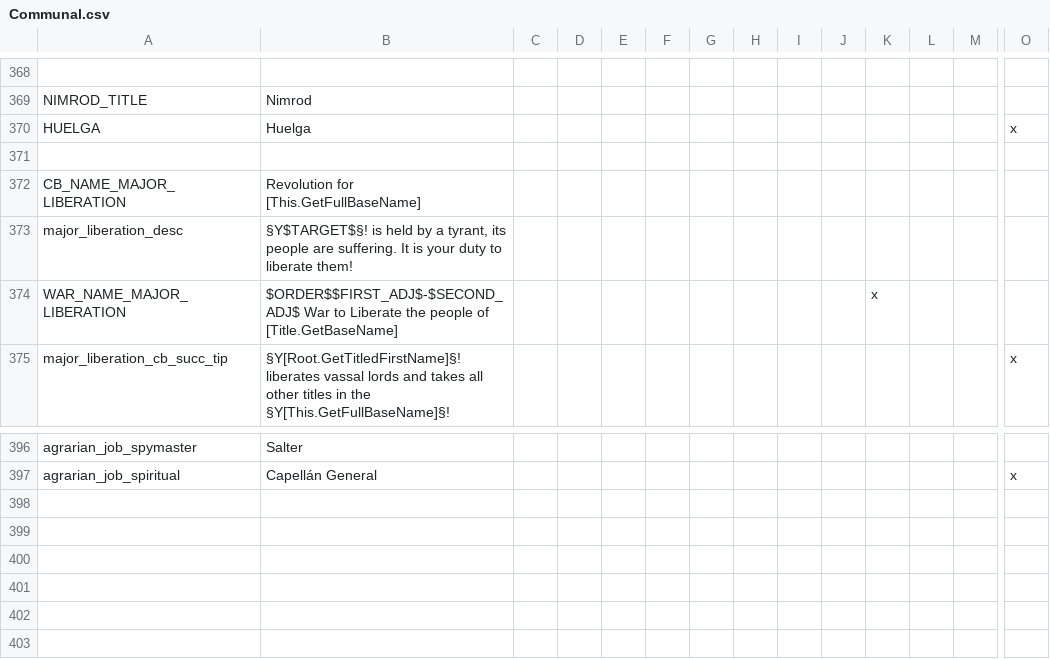
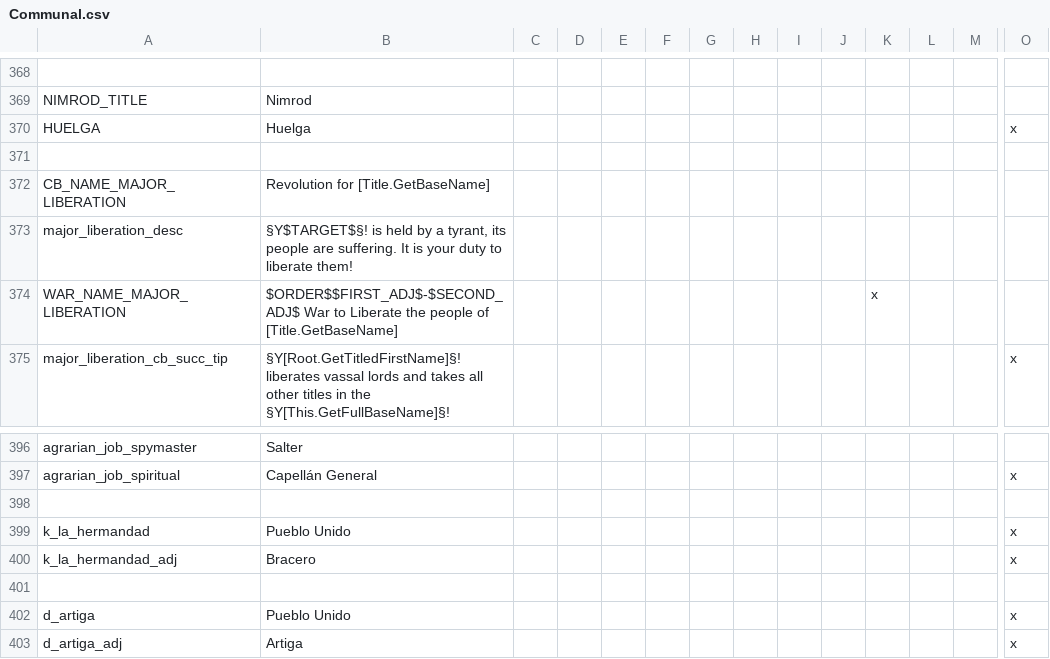
Before and after one commit to MrBadaniel/Aguila-o-Sol, a CSV file: localisation/Communal.csv, drawn as a sheet; only a part is shown, gaps mark what is left out; rows hold the shown columns only; the diff names each change by its address in the sheet, - before the commit and + after, or states it on an @@ line.

```diff
--- a/localisation/Communal.csv
+++ b/localisation/Communal.csv
-B372: Revolution for [This.GetFullBaseName]
+B372: Revolution for [Title.GetBaseName]
+row 398: (empty)
+row 399: k_la_hermandad | Pueblo Unido |  |  |  |  |  |  |  |  |  |  |  | x
+row 400: k_la_hermandad_adj | Bracero |  |  |  |  |  |  |  |  |  |  |  | x
+row 401: (empty)
+row 402: d_artiga | Pueblo Unido |  |  |  |  |  |  |  |  |  |  |  | x
+row 403: d_artiga_adj | Artiga |  |  |  |  |  |  |  |  |  |  |  | x
```
Also changed, not shown: localisation/AOS_Flavor.csv, 6 other files.
